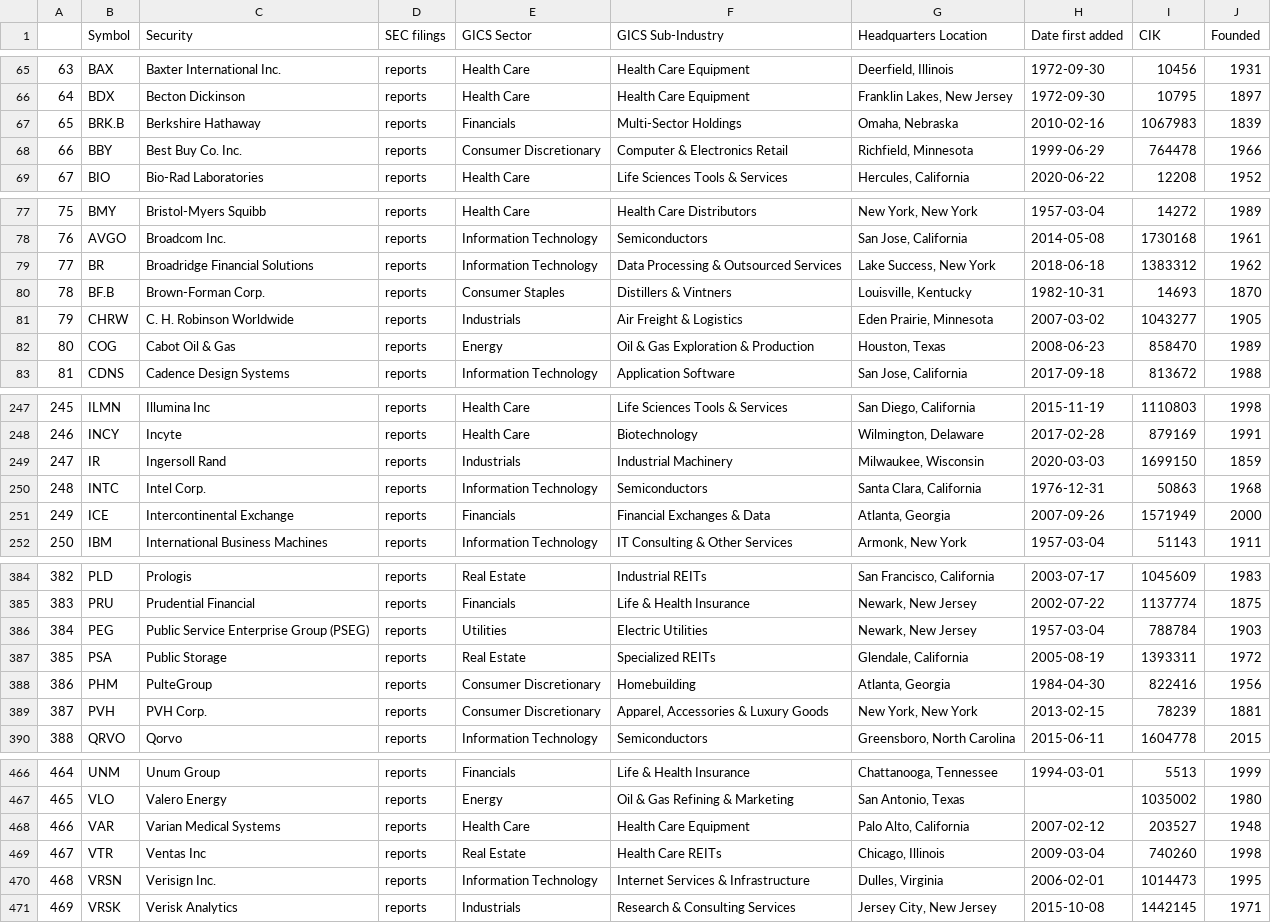
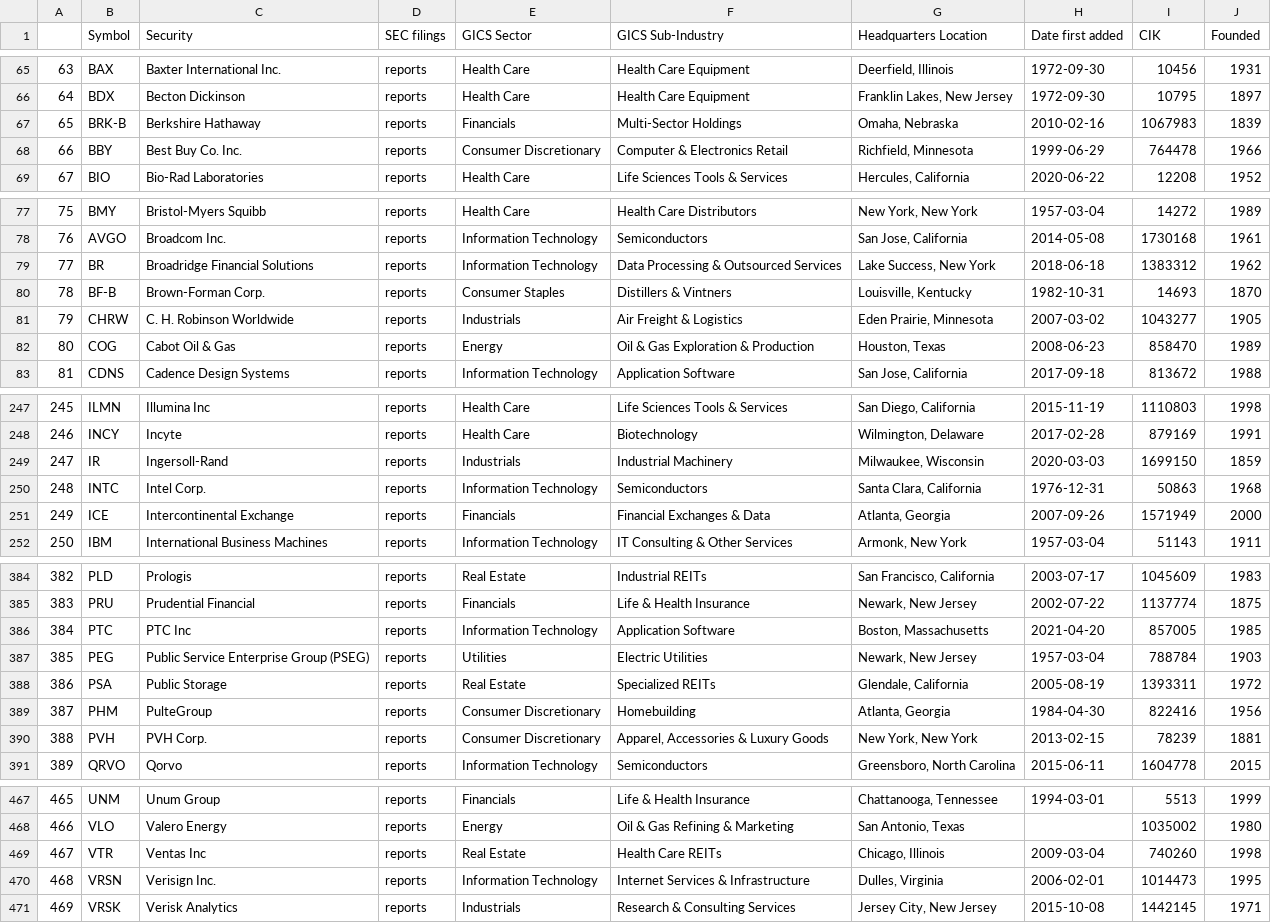
Before and after one commit to dvjr22/StockPicker, a CSV file: ProjectDatasets/sp_500_info.csv (was Data/sp_500_info.csv), drawn as a sheet; only a part is shown, gaps mark what is left out; removed rows and columns are numbered as before the commit, all else as after; the diff names each change by its address in the sheet, - before the commit and + after, or states it on an @@ line.

```diff
--- a/Data/sp_500_info.csv
+++ b/ProjectDatasets/sp_500_info.csv
-B67 (Symbol): BRK.B
+B67 (Symbol): BRK-B
-B80 (Symbol): BF.B
+B80 (Symbol): BF-B
-C249 (Security): Ingersoll Rand
+C249 (Security): Ingersoll-Rand
+row 386: 384 | PTC | PTC Inc | reports | Information Technology | Application Software | Boston, Massachusetts | 2021-04-20 | 857005 | 1985
@@ column A renumbered between rows 387 and 468 @@
-row 468: 466 | VAR | Varian Medical Systems | reports | Health Care | Health Care Equipment | Palo Alto, California | 2007-02-12 | 203527 | 1948
```
Also changed, not shown: ProjectDatasets/sp_500_symbols.csv, 13 other files.
